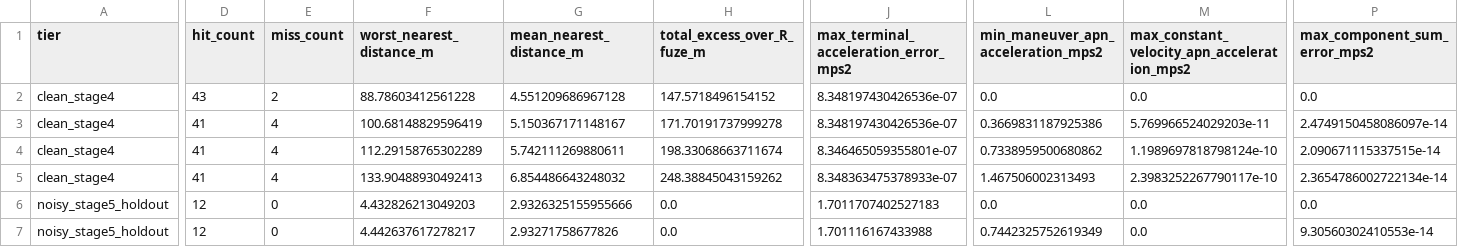
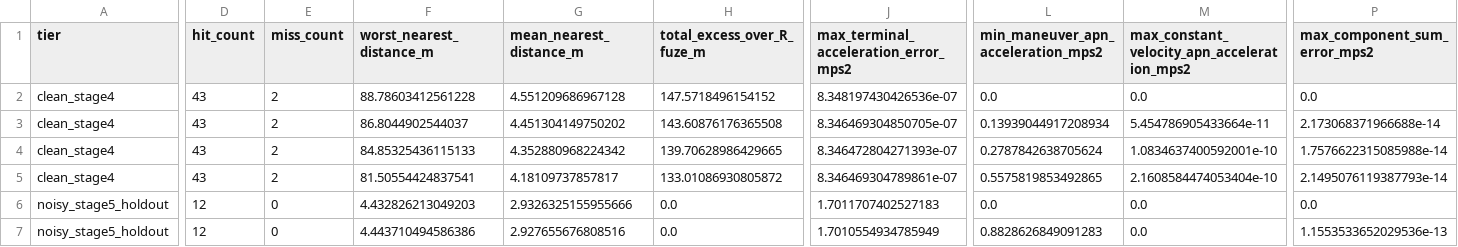
Before and after one commit to Void0312Aurora/Echelon-Forge, a CSV file: docs/systems/weapons/reviews/kill_chain_maneuver_apn_admission_20260915/review_packets/kill_chain_maneuver_apn_admission_20260915_candidate_summary.csv, drawn as a sheet; only a part is shown, gaps mark what is left out; the diff covers the shown part only; the diff names each change by its address in the sheet, - before the commit and + after, or states it on an @@ line.

```diff
--- a/docs/systems/weapons/reviews/kill_chain_maneuver_apn_admission_20260915/review_packets/kill_chain_maneuver_apn_admission_20260915_candidate_summary.csv
+++ b/docs/systems/weapons/reviews/kill_chain_maneuver_apn_admission_20260915/review_packets/kill_chain_maneuver_apn_admission_20260915_candidate_summary.csv
-D3:D5 (hit_count): 41
+D3:D5 (hit_count): 43
-E3:E5 (miss_count): 4
+E3:E5 (miss_count): 2
-F3 (worst_nearest_distance_m): 100.68148829596419
+F3 (worst_nearest_distance_m): 86.8044902544037
-G3 (mean_nearest_distance_m): 5.150367171148167
+G3 (mean_nearest_distance_m): 4.451304149750202
-H3 (total_excess_over_R_fuze_m): 171.70191737999278
+H3 (total_excess_over_R_fuze_m): 143.60876176365508
-J3: 8.348197430426536e-07
+J3: 8.346469304850705e-07
-L3: 0.3669831187925386
+L3: 0.13939044917208934
-M3: 5.769966524029203e-11
+M3: 5.454786905433664e-11
-P3 (max_component_sum_error_mps2): 2.4749150458086097e-14
+P3 (max_component_sum_error_mps2): 2.173068371966688e-14
-F4 (worst_nearest_distance_m): 112.29158765302289
+F4 (worst_nearest_distance_m): 84.85325436115133
-G4 (mean_nearest_distance_m): 5.742111269880611
+G4 (mean_nearest_distance_m): 4.352880968224342
-H4 (total_excess_over_R_fuze_m): 198.33068663711674
+H4 (total_excess_over_R_fuze_m): 139.70628986429665
-J4: 8.346465059355801e-07
+J4: 8.346472804271393e-07
-L4: 0.7338959500680862
+L4: 0.2787842638705624
-M4: 1.1989697818798124e-10
+M4: 1.0834637400592001e-10
-P4 (max_component_sum_error_mps2): 2.090671115337515e-14
+P4 (max_component_sum_error_mps2): 1.7576622315085988e-14
-F5 (worst_nearest_distance_m): 133.90488930492413
+F5 (worst_nearest_distance_m): 81.50554424837541
-G5 (mean_nearest_distance_m): 6.854486643248032
+G5 (mean_nearest_distance_m): 4.18109737857817
-H5 (total_excess_over_R_fuze_m): 248.38845043159262
+H5 (total_excess_over_R_fuze_m): 133.01086930805872
-J5: 8.348363475378933e-07
+J5: 8.346469304789861e-07
-L5: 1.467506002313493
+L5: 0.5575819853492865
-M5: 2.3983252267790117e-10
+M5: 2.1608584474053404e-10
-P5 (max_component_sum_error_mps2): 2.3654786002722134e-14
+P5 (max_component_sum_error_mps2): 2.1495076119387793e-14
-F7 (worst_nearest_distance_m): 4.442637617278217
+F7 (worst_nearest_distance_m): 4.443710494586386
-G7 (mean_nearest_distance_m): 2.93271758677826
+G7 (mean_nearest_distance_m): 2.927655676808516
-J7: 1.701116167433988
+J7: 1.7010554934785949
-L7: 0.7442325752619349
+L7: 0.8828626849091283
-P7 (max_component_sum_error_mps2): 9.30560302410553e-14
+P7 (max_component_sum_error_mps2): 1.1553533652029536e-13
```
Also changed, not shown: 16 edited cells elsewhere in this file, docs/systems/weapons/reviews/kill_chain_maneuver_apn_admission_20260915/review_packets/kill_chain_maneuver_apn_admission_20260915_clean_runs.csv, docs/systems/weapons/reviews/kill_chain_maneuver_apn_admission_20260915/review_packets/kill_chain_maneuver_apn_admission_20260915_noisy_runs.csv, 16 other files.
